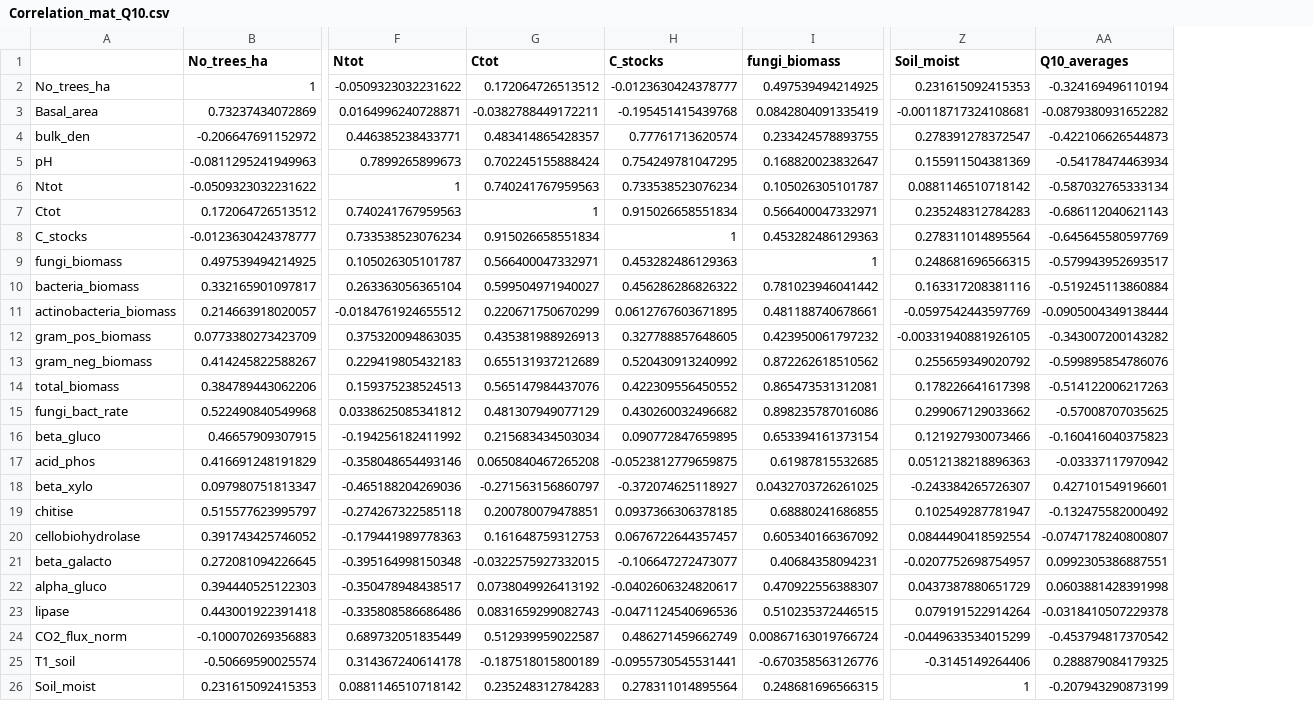
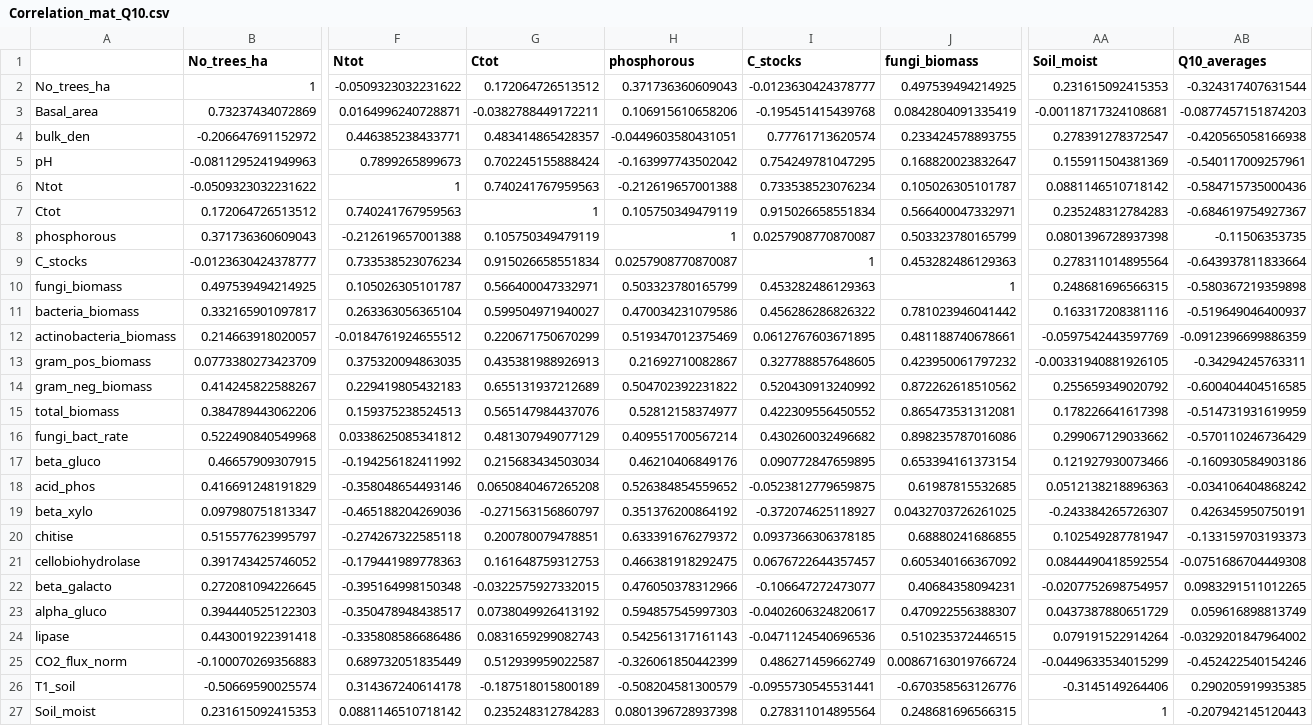
Before and after one commit to ilmenichetti/activation_energy_Holisoils, a CSV file: Checks/Correlation_mat_Q10.csv, drawn as a sheet; only a part is shown, gaps mark what is left out; addresses are those after the commit; rows hold the shown columns only; the diff covers the shown part only; the diff names each change by its address in the sheet, - before the commit and + after, or states it on an @@ line.

```diff
--- a/Checks/Correlation_mat_Q10.csv
+++ b/Checks/Correlation_mat_Q10.csv
+column H (phosphorous), rows 2-7: 0.371736360609043 | 0.106915610658206 | -0.0449603580431051 | -0.163997743502042 | -0.212619657001388 | 0.105750349479119; rows 9-27: 0.0257908770870087 | 0.503323780165799 | 0.470034231079586 | 0.519347012375469 | 0.21692710082867 | 0.504702392231822 | 0.52812158374977 | 0.409551700567214 | 0.46210406849176 | 0.526384854559652 | 0.351376200864192 | 0.633391676279372 | 0.466381918292475 | 0.476050378312966 | 0.594857545997303 | 0.542561317161143 | -0.326061850442399 | -0.508204581300579 | 0.0801396728937398
-AB2 (Q10_averages): -0.324169496110194
+AB2 (Q10_averages): -0.324317407631544
-AB3 (Q10_averages): -0.0879380931652282
+AB3 (Q10_averages): -0.0877457151874203
-AB4 (Q10_averages): -0.422106626544873
+AB4 (Q10_averages): -0.420565058166938
-AB5 (Q10_averages): -0.54178474463934
+AB5 (Q10_averages): -0.540117009257961
-AB6 (Q10_averages): -0.587032765333134
+AB6 (Q10_averages): -0.584715735000436
-AB7 (Q10_averages): -0.686112040621143
+AB7 (Q10_averages): -0.684619754927367
+row 8: phosphorous | 0.371736360609043 | -0.212619657001388 | 0.105750349479119 | 1 | 0.0257908770870087 | 0.503323780165799 | 0.0801396728937398 | -0.11506353735
-AB9 (Q10_averages): -0.645645580597769
+AB9 (Q10_averages): -0.643937811833664
-AB10 (Q10_averages): -0.579943952693517
+AB10 (Q10_averages): -0.580367219359898
-AB11 (Q10_averages): -0.519245113860884
+AB11 (Q10_averages): -0.519649046400937
-AB12 (Q10_averages): -0.0905004349138444
+AB12 (Q10_averages): -0.0912396699886359
-AB13 (Q10_averages): -0.343007200143282
+AB13 (Q10_averages): -0.34294245763311
-AB14 (Q10_averages): -0.599895854786076
+AB14 (Q10_averages): -0.600404404516585
-AB15 (Q10_averages): -0.514122006217263
+AB15 (Q10_averages): -0.514731931619959
-AB16 (Q10_averages): -0.57008707035625
+AB16 (Q10_averages): -0.570110246736429
-AB17 (Q10_averages): -0.160416040375823
+AB17 (Q10_averages): -0.160930584903186
-AB18 (Q10_averages): -0.03337117970942
+AB18 (Q10_averages): -0.034106404868242
-AB19 (Q10_averages): 0.427101549196601
+AB19 (Q10_averages): 0.426345950750191
-AB20 (Q10_averages): -0.132475582000492
+AB20 (Q10_averages): -0.133159703193373
-AB21 (Q10_averages): -0.0747178240800807
+AB21 (Q10_averages): -0.0751686704449308
-AB22 (Q10_averages): 0.0992305386887551
+AB22 (Q10_averages): 0.0983291511012265
-AB23 (Q10_averages): 0.0603881428391998
+AB23 (Q10_averages): 0.059616898813749
-AB24 (Q10_averages): -0.0318410507229378
+AB24 (Q10_averages): -0.0329201847964002
-AB25 (Q10_averages): -0.453794817370542
+AB25 (Q10_averages): -0.452422540154246
-AB26 (Q10_averages): 0.288879084179325
+AB26 (Q10_averages): 0.290205919935385
-AB27 (Q10_averages): -0.207943290873199
+AB27 (Q10_averages): -0.207942145120443
```
Also changed, not shown: 25 edited cells elsewhere in this file, 6 other files.
